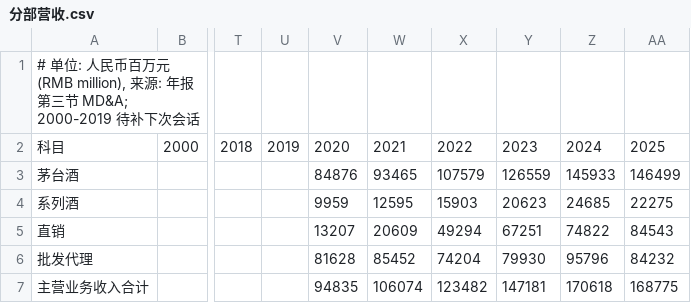
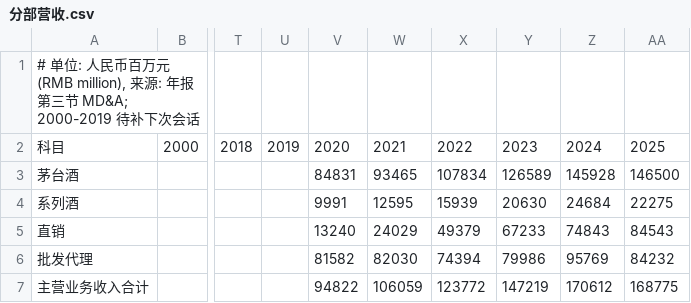
Before and after one commit to opings/investor-analyzer, a CSV file: finance/贵州茅台/财务数据/分部营收.csv, drawn as a sheet; only a part is shown, gaps mark what is left out; the diff names each change by its address in the sheet, - before the commit and + after, or states it on an @@ line.

```diff
--- a/finance/贵州茅台/财务数据/分部营收.csv
+++ b/finance/贵州茅台/财务数据/分部营收.csv
-V3: 84876
+V3: 84831
-X3: 107579
+X3: 107834
-Y3: 126559
+Y3: 126589
-Z3: 145933
+Z3: 145928
-AA3: 146499
+AA3: 146500
-V4: 9959
+V4: 9991
-X4: 15903
+X4: 15939
-Y4: 20623
+Y4: 20630
-Z4: 24685
+Z4: 24684
-V5: 13207
+V5: 13240
-W5: 20609
+W5: 24029
-X5: 49294
+X5: 49379
-Y5: 67251
+Y5: 67233
-Z5: 74822
+Z5: 74843
-V6: 81628
+V6: 81582
-W6: 85452
+W6: 82030
-X6: 74204
+X6: 74394
-Y6: 79930
+Y6: 79986
-Z6: 95796
+Z6: 95769
-V7: 94835
+V7: 94822
-W7: 106074
+W7: 106059
-X7: 123482
+X7: 123772
-Y7: 147181
+Y7: 147219
-Z7: 170618
+Z7: 170612
```
Also changed, not shown: finance/三环集团/财务数据/分部营收.csv, 2 other files.
